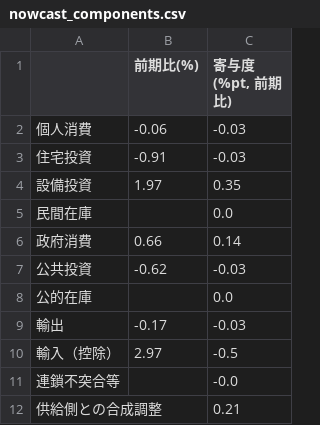
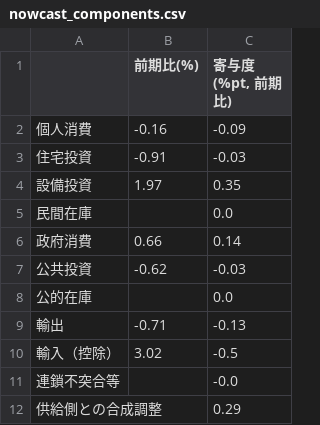
Before and after one commit to p72/jp-gdpnow, a CSV file: output/nowcast_components.csv, drawn as a sheet.

```diff
--- a/output/nowcast_components.csv
+++ b/output/nowcast_components.csv
@@ -1,3 +1,3 @@
 ,前期比(%),"寄与度(%pt, 前期比)"
-個人消費,-0.06,-0.03
+個人消費,-0.16,-0.09
 住宅投資,-0.91,-0.03
@@ -8,5 +8,5 @@
 公的在庫,,0.0
-輸出,-0.17,-0.03
-輸入（控除）,2.97,-0.5
+輸出,-0.71,-0.13
+輸入（控除）,3.02,-0.5
 連鎖不突合等,,-0.0
-供給側との合成調整,,0.21
+供給側との合成調整,,0.29
```
Also changed, not shown: data/news_log.csv, data/runs.csv, 5 other files.
